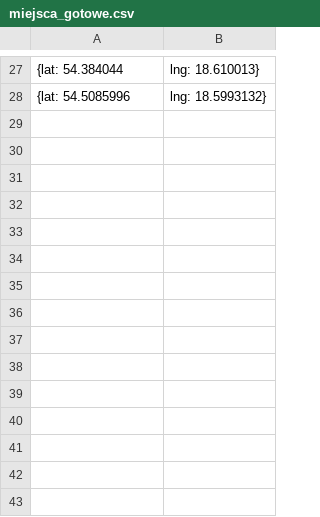
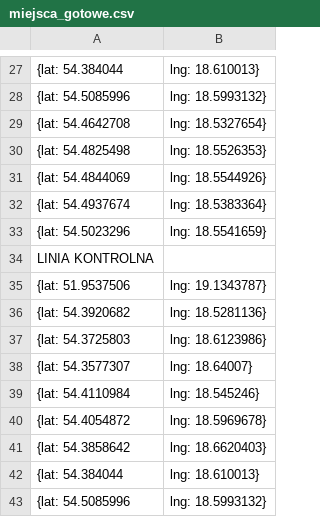
Before and after one commit to vulcao86/gis_projekt, a CSV file: miejsca_gotowe.csv, drawn as a sheet; only a part is shown, gaps mark what is left out.

```diff
--- a/miejsca_gotowe.csv
+++ b/miejsca_gotowe.csv
@@ -28 +28,16 @@
 {lat: 54.5085996, lng: 18.5993132}
+{lat: 54.4642708, lng: 18.5327654}
+{lat: 54.4825498, lng: 18.5526353}
+{lat: 54.4844069, lng: 18.5544926}
+{lat: 54.4937674, lng: 18.5383364}
+{lat: 54.5023296, lng: 18.5541659}
+LINIA KONTROLNA
+{lat: 51.9537506, lng: 19.1343787}
+{lat: 54.3920682, lng: 18.5281136}
+{lat: 54.3725803, lng: 18.6123986}
+{lat: 54.3577307, lng: 18.64007}
+{lat: 54.4110984, lng: 18.545246}
+{lat: 54.4054872, lng: 18.5969678}
+{lat: 54.3858642, lng: 18.6620403}
+{lat: 54.384044, lng: 18.610013}
+{lat: 54.5085996, lng: 18.5993132}
```
Also changed, not shown: 3 other files.
